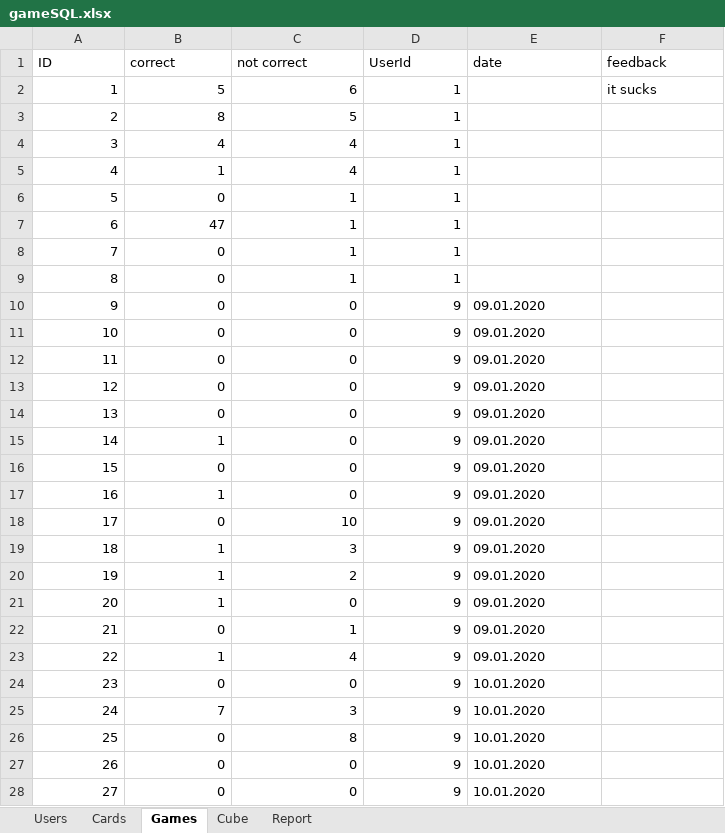
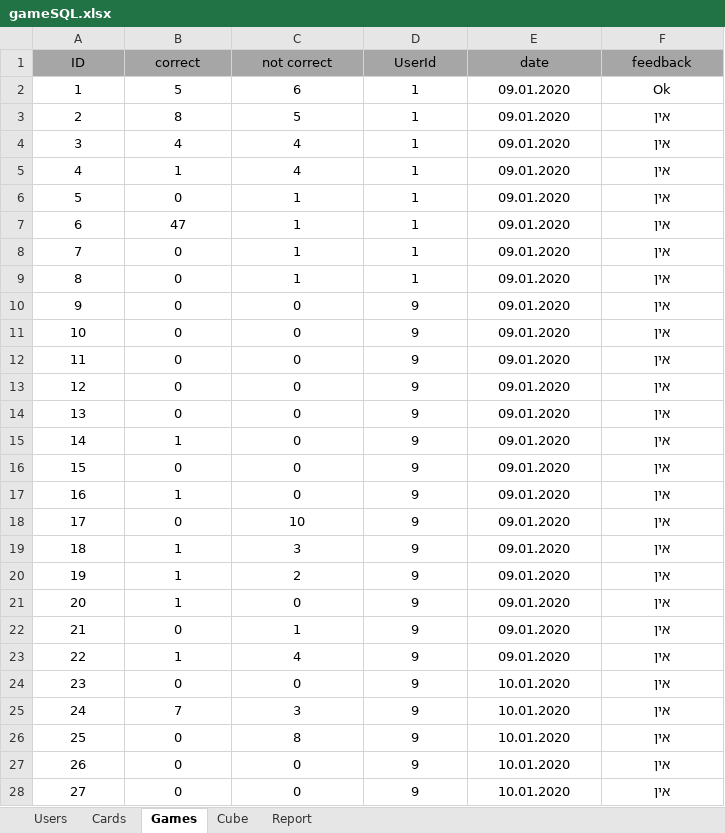
Before and after one commit to evghega/Collind, an Excel workbook: gameSQL.xlsx, sheet Games, drawn as a sheet; only a part is shown; values as stored, in another font and other column widths than the file's, no borders; the diff covers the shown part only; the diff names each change by its address in the sheet, - before the commit and + after, or states it on an @@ line.

```diff
--- a/gameSQL.xlsx (sheet Games)
+++ b/gameSQL.xlsx (sheet Games)
@@ A1:F1 alignment: left → center, fill: none → #A6A6A6 @@
-A2:D28 alignment: right
+A2:D28 alignment: center
-E2:E9 (date): (empty)
+E2:E9 (date): 09.01.2020
-F2 (feedback): it sucks
+F2 (feedback): Ok
-F2 alignment: left
+F2 alignment: center
-F3:F28 (feedback): (empty)
+F3:F28 (feedback): אין
-E10:E28 alignment: left
+E10:E28 alignment: center
```
Also changed, not shown: 1 added row, 2 edited cells and cell formats elsewhere in this sheet, sheet Users, sheet Cards, sheet Report, sheet Cube, 3 other files.
